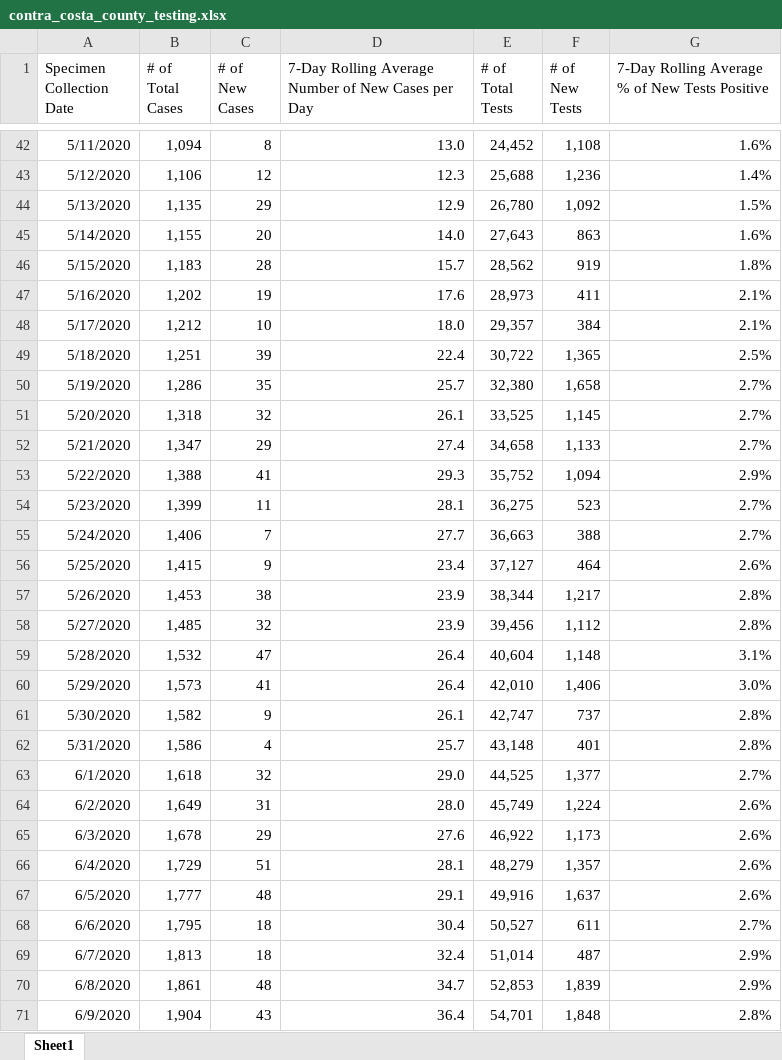
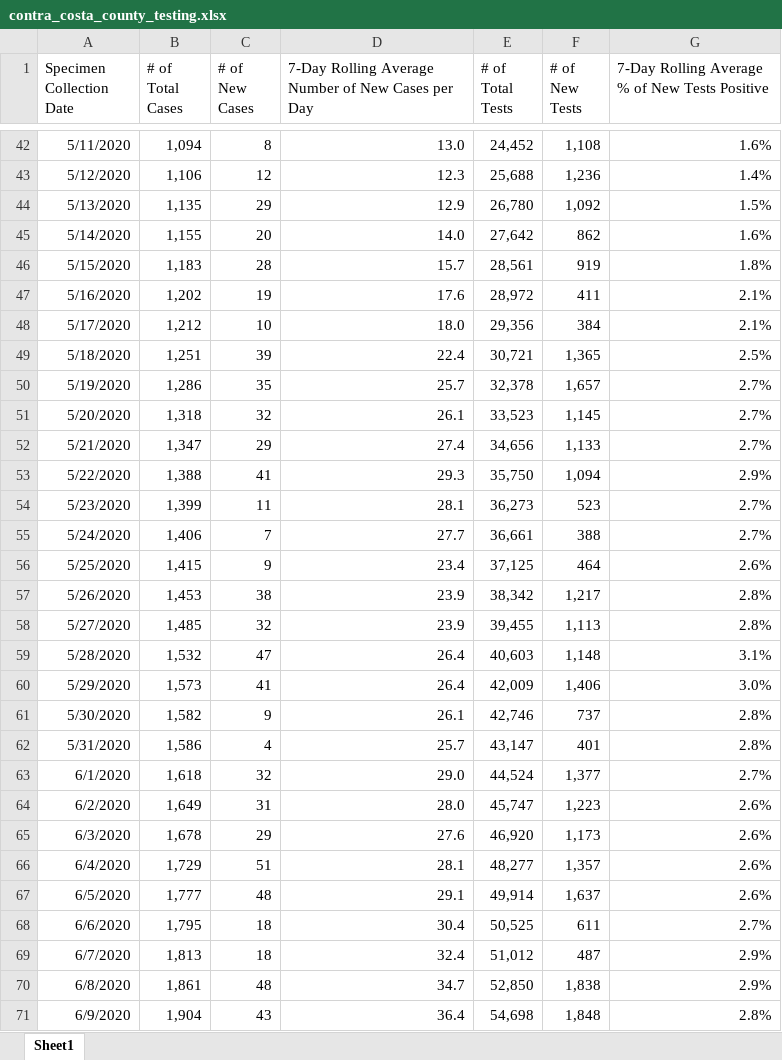
Before and after one commit to arorapankaj/tempRepo, an Excel workbook: contra_costa_county_testing.xlsx, sheet Sheet1, drawn as a sheet; only a part is shown, gaps mark what is left out; values as stored, in another font and other column widths than the file's, no borders; the diff covers the shown part only; the diff names each change by its address in the sheet, - before the commit and + after, or states it on an @@ line.

```diff
--- a/contra_costa_county_testing.xlsx (sheet Sheet1)
+++ b/contra_costa_county_testing.xlsx (sheet Sheet1)
-E45 (# of Total Tests): 27,643
+E45 (# of Total Tests): 27,642
-F45 (# of New Tests): 863
+F45 (# of New Tests): 862
-E46 (# of Total Tests): 28,562
+E46 (# of Total Tests): 28,561
-E47 (# of Total Tests): 28,973
+E47 (# of Total Tests): 28,972
-E48 (# of Total Tests): 29,357
+E48 (# of Total Tests): 29,356
-E49 (# of Total Tests): 30,722
+E49 (# of Total Tests): 30,721
-E50 (# of Total Tests): 32,380
+E50 (# of Total Tests): 32,378
-F50 (# of New Tests): 1,658
+F50 (# of New Tests): 1,657
-E51 (# of Total Tests): 33,525
+E51 (# of Total Tests): 33,523
-E52 (# of Total Tests): 34,658
+E52 (# of Total Tests): 34,656
-E53 (# of Total Tests): 35,752
+E53 (# of Total Tests): 35,750
-E54 (# of Total Tests): 36,275
+E54 (# of Total Tests): 36,273
-E55 (# of Total Tests): 36,663
+E55 (# of Total Tests): 36,661
-E56 (# of Total Tests): 37,127
+E56 (# of Total Tests): 37,125
-E57 (# of Total Tests): 38,344
+E57 (# of Total Tests): 38,342
-E58 (# of Total Tests): 39,456
+E58 (# of Total Tests): 39,455
-F58 (# of New Tests): 1,112
+F58 (# of New Tests): 1,113
-E59 (# of Total Tests): 40,604
+E59 (# of Total Tests): 40,603
-E60 (# of Total Tests): 42,010
+E60 (# of Total Tests): 42,009
-E61 (# of Total Tests): 42,747
+E61 (# of Total Tests): 42,746
-E62 (# of Total Tests): 43,148
+E62 (# of Total Tests): 43,147
-E63 (# of Total Tests): 44,525
+E63 (# of Total Tests): 44,524
-E64 (# of Total Tests): 45,749
+E64 (# of Total Tests): 45,747
-F64 (# of New Tests): 1,224
+F64 (# of New Tests): 1,223
-E65 (# of Total Tests): 46,922
+E65 (# of Total Tests): 46,920
-E66 (# of Total Tests): 48,279
+E66 (# of Total Tests): 48,277
-E67 (# of Total Tests): 49,916
+E67 (# of Total Tests): 49,914
-E68 (# of Total Tests): 50,527
+E68 (# of Total Tests): 50,525
-E69 (# of Total Tests): 51,014
+E69 (# of Total Tests): 51,012
-E70 (# of Total Tests): 52,853
+E70 (# of Total Tests): 52,850
-F70 (# of New Tests): 1,839
+F70 (# of New Tests): 1,838
-E71 (# of Total Tests): 54,701
+E71 (# of Total Tests): 54,698
```
Also changed, not shown: 1 added row and 331 edited cells elsewhere in this sheet, washington_county_testing.xlsx, 2 other files.
